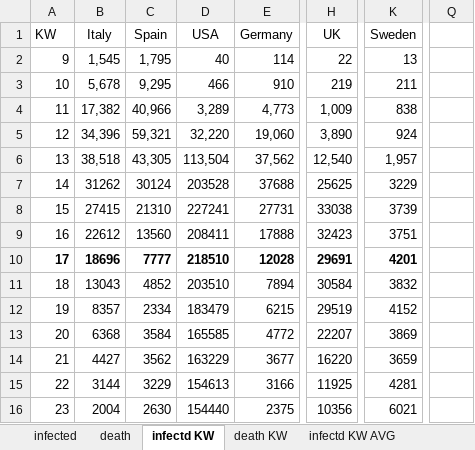
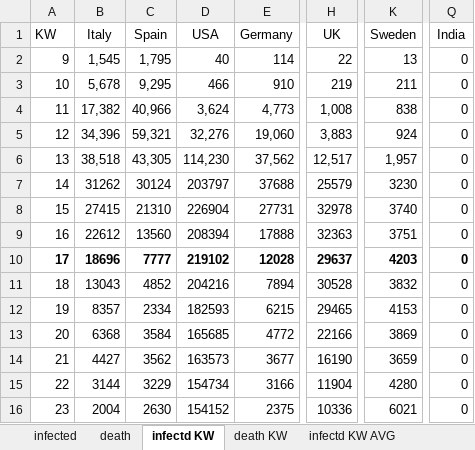
Before and after one commit to ChristophKrause/coronaDataHelper, an Excel workbook: src/CoronaDataHelper/CoronaDataHelper/res/coronadata_worldometer.xlsx, sheet infectd KW, drawn as a sheet; only a part is shown, gaps mark what is left out; values as stored, in another font and other column widths than the file's, no borders; conditional formats not drawn; the diff covers the shown part only; the diff names each change by its address in the sheet, - before the commit and + after, or states it on an @@ line.

```diff
--- a/src/CoronaDataHelper/CoronaDataHelper/res/coronadata_worldometer.xlsx (sheet infectd KW)
+++ b/src/CoronaDataHelper/CoronaDataHelper/res/coronadata_worldometer.xlsx (sheet infectd KW)
-Q1: (empty)
+Q1: India
-Q2:Q16 (India): (empty)
+Q2:Q16 (India): 0
-D4 (USA): 3,289
+D4 (USA): 3,624
-H4 (UK): 1,009
+H4 (UK): 1,008
-D5 (USA): 32,220
+D5 (USA): 32,276
-H5 (UK): 3,890
+H5 (UK): 3,883
-D6 (USA): 113,504
+D6 (USA): 114,230
-H6 (UK): 12,540
+H6 (UK): 12,517
-D7 (USA): 203528
+D7 (USA): 203797
-H7 (UK): 25625
+H7 (UK): 25579
-K7 (Sweden): 3229
+K7 (Sweden): 3230
-D8 (USA): 227241
+D8 (USA): 226904
-H8 (UK): 33038
+H8 (UK): 32978
-K8 (Sweden): 3739
+K8 (Sweden): 3740
-D9 (USA): 208411
+D9 (USA): 208394
-H9 (UK): 32423
+H9 (UK): 32363
-D10 (USA): 218510
+D10 (USA): 219102
-H10 (UK): 29691
+H10 (UK): 29637
-K10 (Sweden): 4201
+K10 (Sweden): 4203
-D11 (USA): 203510
+D11 (USA): 204216
-H11 (UK): 30584
+H11 (UK): 30528
-D12 (USA): 183479
+D12 (USA): 182593
-H12 (UK): 29519
+H12 (UK): 29465
-K12 (Sweden): 4152
+K12 (Sweden): 4153
-D13 (USA): 165585
+D13 (USA): 165685
-H13 (UK): 22207
+H13 (UK): 22166
-D14 (USA): 163229
+D14 (USA): 163573
-H14 (UK): 16220
+H14 (UK): 16190
-D15 (USA): 154613
+D15 (USA): 154734
-H15 (UK): 11925
+H15 (UK): 11904
-K15 (Sweden): 4281
+K15 (Sweden): 4280
-D16 (USA): 154440
+D16 (USA): 154152
-H16 (UK): 10356
+H16 (UK): 10336
```
Also changed, not shown: 11 added rows, 11 removed rows and 159 edited cells elsewhere in this sheet, sheet death, sheet infected, sheet infectd KW AVG, sheet death KW AVG, sheet death KW, src/CoronaDataHelper/CoronaDataHelper/res/coronadata-JHUCSSE.xlsx.
